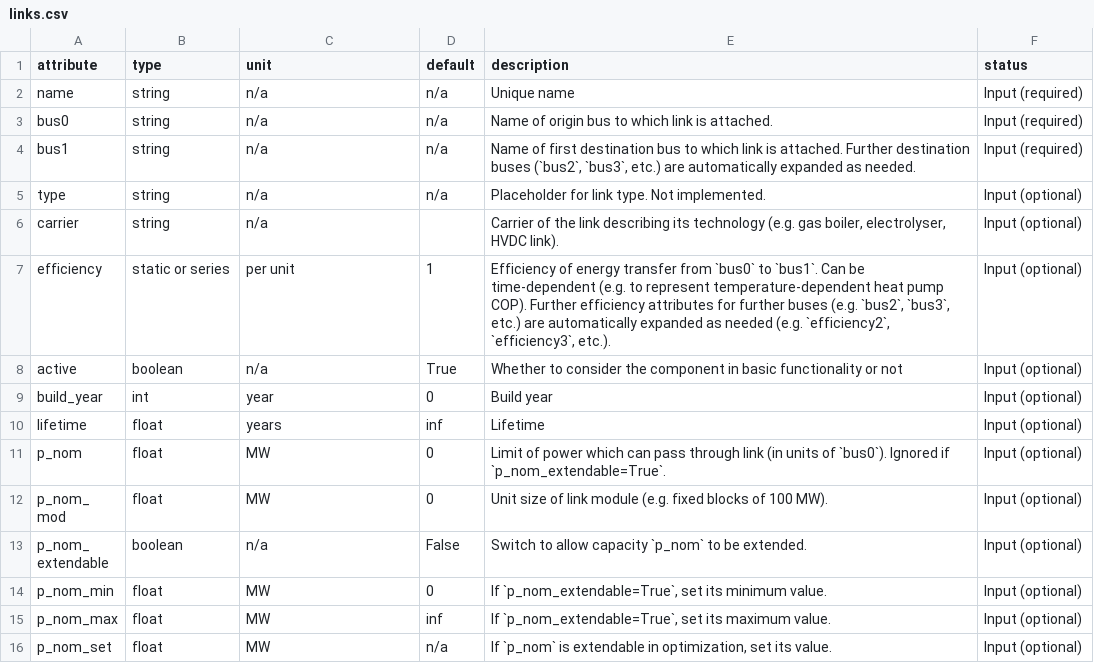
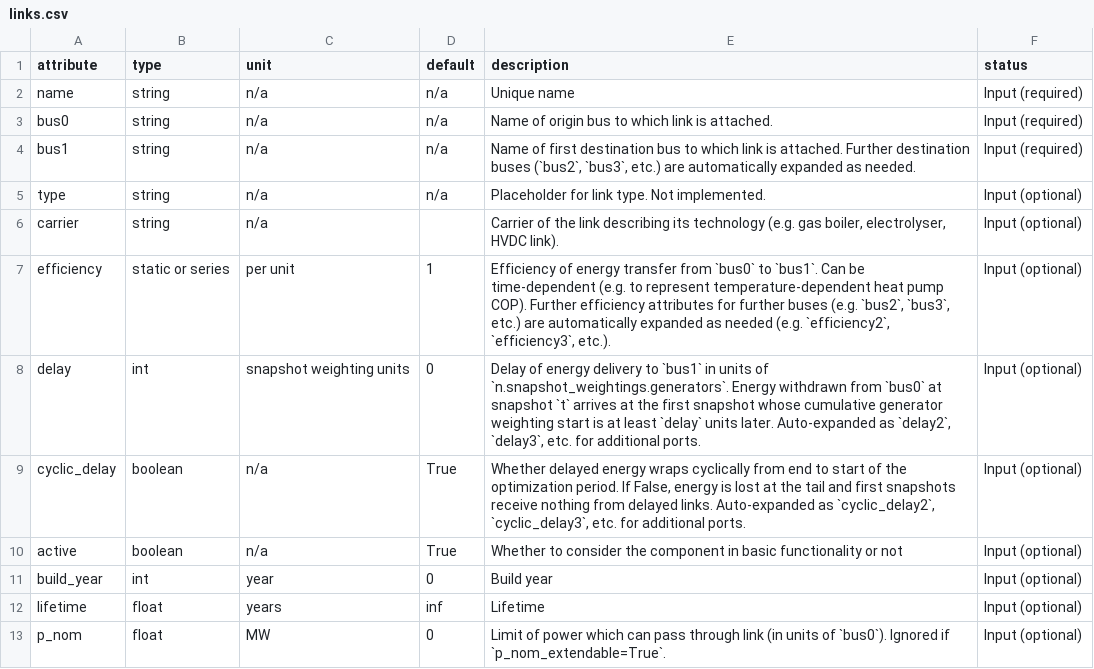
Before and after one commit to optimizecompile/PyPSA, a CSV file: pypsa/data/component_attrs/links.csv, drawn as a sheet; only a part is shown; the shorter side is filled out with more unchanged rows.

```diff
--- a/pypsa/data/component_attrs/links.csv
+++ b/pypsa/data/component_attrs/links.csv
@@ -7,2 +7,4 @@ carrier,string,n/a,,"Carrier of the link describing its technology (e.g. gas boi
 efficiency,static or series,per unit,1,"Efficiency of energy transfer from `bus0` to `bus1`. Can be time-dependent (e.g. to represent temperature-dependent heat pump COP).  Further efficiency attributes for further buses (e.g. `bus2`, `bus3`, etc.) are automatically expanded as needed (e.g. `efficiency2`, `efficiency3`, etc.).",Input (optional)
+delay,int,snapshot weighting units,0,"Delay of energy delivery to `bus1` in units of `n.snapshot_weightings.generators`. Energy withdrawn from `bus0` at snapshot `t` arrives at the first snapshot whose cumulative generator weighting start is at least `delay` units later. Auto-expanded as `delay2`, `delay3`, etc. for additional ports.",Input (optional)
+cyclic_delay,boolean,n/a,True,"Whether delayed energy wraps cyclically from end to start of the optimization period. If False, energy is lost at the tail and first snapshots receive nothing from delayed links. Auto-expanded as `cyclic_delay2`, `cyclic_delay3`, etc. for additional ports.",Input (optional)
 active,boolean,n/a,True,"Whether to consider the component in basic functionality or not",Input (optional)
```
Also changed, not shown: 15 other files.
